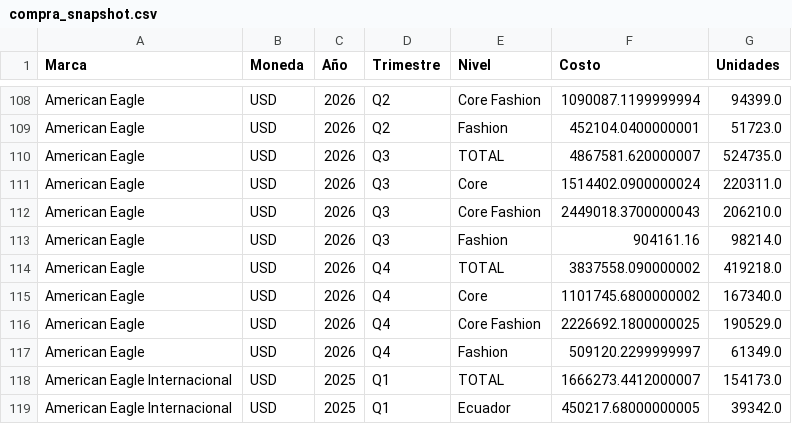
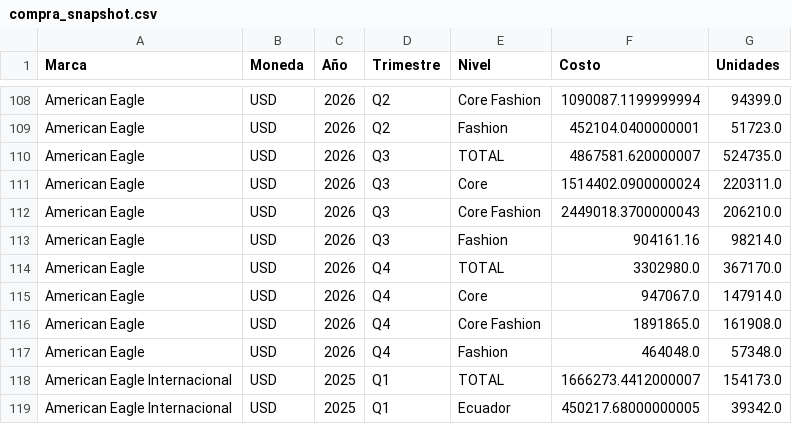
Before and after one commit to PlaneacionRifle/Dashboard, a CSV file: compras/compra_snapshot.csv, drawn as a sheet; only a part is shown, gaps mark what is left out.

Commit message:
Actualiza compra consolidada 2026-07-09 15:06

```diff
--- a/compras/compra_snapshot.csv
+++ b/compras/compra_snapshot.csv
@@ -113,6 +113,6 @@ American Eagle,USD,2026,Q3,Core Fashion,2449018.3700000043,206210.0
 American Eagle,USD,2026,Q3,Fashion,904161.16,98214.0
-American Eagle,USD,2026,Q4,TOTAL,3837558.090000002,419218.0
-American Eagle,USD,2026,Q4,Core,1101745.6800000002,167340.0
-American Eagle,USD,2026,Q4,Core Fashion,2226692.1800000025,190529.0
-American Eagle,USD,2026,Q4,Fashion,509120.2299999997,61349.0
+American Eagle,USD,2026,Q4,TOTAL,3302980.0,367170.0
+American Eagle,USD,2026,Q4,Core,947067.0,147914.0
+American Eagle,USD,2026,Q4,Core Fashion,1891865.0,161908.0
+American Eagle,USD,2026,Q4,Fashion,464048.0,57348.0
 American Eagle Internacional,USD,2025,Q1,TOTAL,1666273.4412000007,154173.0
```
Also changed, not shown: 2 other files.
